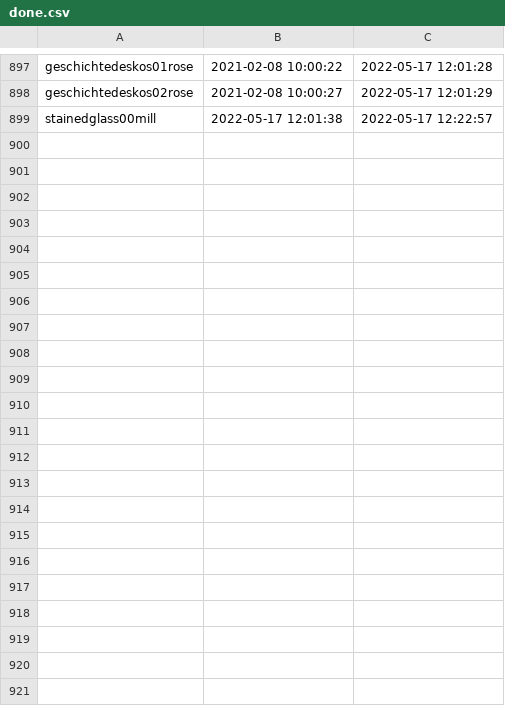
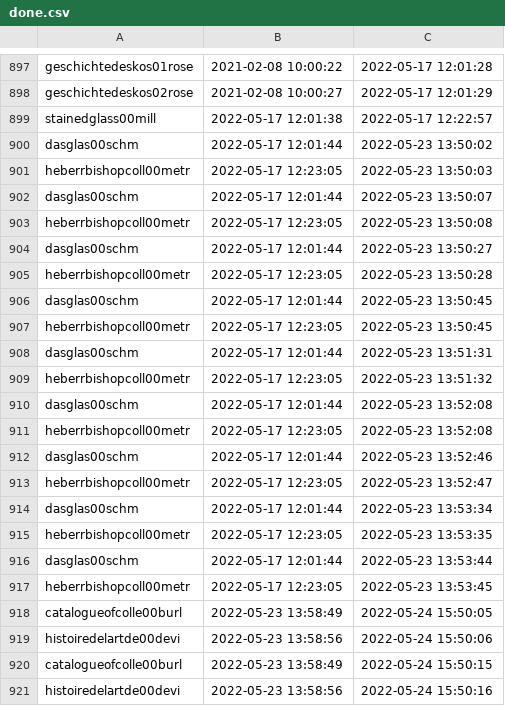
Before and after one commit to gbhl/bhl-ocr-reprocess, a CSV file: data/done.csv, drawn as a sheet; only a part is shown, gaps mark what is left out.

Commit message:
Updated data items

```diff
--- a/data/done.csv
+++ b/data/done.csv
@@ -899 +899,23 @@ geschichtedeskos02rose,"2021-02-08 10:00:27","2022-05-17 12:01:29"
 stainedglass00mill,"2022-05-17 12:01:38","2022-05-17 12:22:57"
+dasglas00schm,"2022-05-17 12:01:44","2022-05-23 13:50:02"
+heberrbishopcoll00metr,"2022-05-17 12:23:05","2022-05-23 13:50:03"
+dasglas00schm,"2022-05-17 12:01:44","2022-05-23 13:50:07"
+heberrbishopcoll00metr,"2022-05-17 12:23:05","2022-05-23 13:50:08"
+dasglas00schm,"2022-05-17 12:01:44","2022-05-23 13:50:27"
+heberrbishopcoll00metr,"2022-05-17 12:23:05","2022-05-23 13:50:28"
+dasglas00schm,"2022-05-17 12:01:44","2022-05-23 13:50:45"
+heberrbishopcoll00metr,"2022-05-17 12:23:05","2022-05-23 13:50:45"
+dasglas00schm,"2022-05-17 12:01:44","2022-05-23 13:51:31"
+heberrbishopcoll00metr,"2022-05-17 12:23:05","2022-05-23 13:51:32"
+dasglas00schm,"2022-05-17 12:01:44","2022-05-23 13:52:08"
+heberrbishopcoll00metr,"2022-05-17 12:23:05","2022-05-23 13:52:08"
+dasglas00schm,"2022-05-17 12:01:44","2022-05-23 13:52:46"
+heberrbishopcoll00metr,"2022-05-17 12:23:05","2022-05-23 13:52:47"
+dasglas00schm,"2022-05-17 12:01:44","2022-05-23 13:53:34"
+heberrbishopcoll00metr,"2022-05-17 12:23:05","2022-05-23 13:53:35"
+dasglas00schm,"2022-05-17 12:01:44","2022-05-23 13:53:44"
+heberrbishopcoll00metr,"2022-05-17 12:23:05","2022-05-23 13:53:45"
+catalogueofcolle00burl,"2022-05-23 13:58:49","2022-05-24 15:50:05"
+histoiredelartde00devi,"2022-05-23 13:58:56","2022-05-24 15:50:06"
+catalogueofcolle00burl,"2022-05-23 13:58:49","2022-05-24 15:50:15"
+histoiredelartde00devi,"2022-05-23 13:58:56","2022-05-24 15:50:16"
```
Also changed, not shown: 3 other files.
